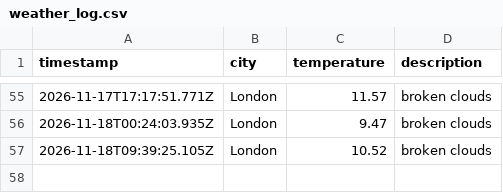
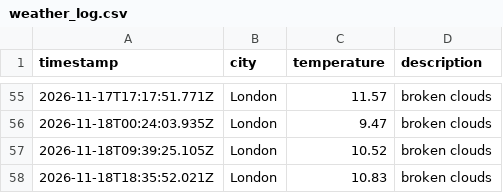
Before and after one commit to kimlxnh/weather_dataOps, a CSV file: data/weather_log.csv, drawn as a sheet; only a part is shown, gaps mark what is left out.

```diff
--- a/data/weather_log.csv
+++ b/data/weather_log.csv
@@ -57 +57,2 @@ timestamp,city,temperature,description
 2026-11-18T09:39:25.105Z,London,10.52,broken clouds
+2026-11-18T18:35:52.021Z,London,10.83,broken clouds
```
Also changed, not shown: 1 other file.
